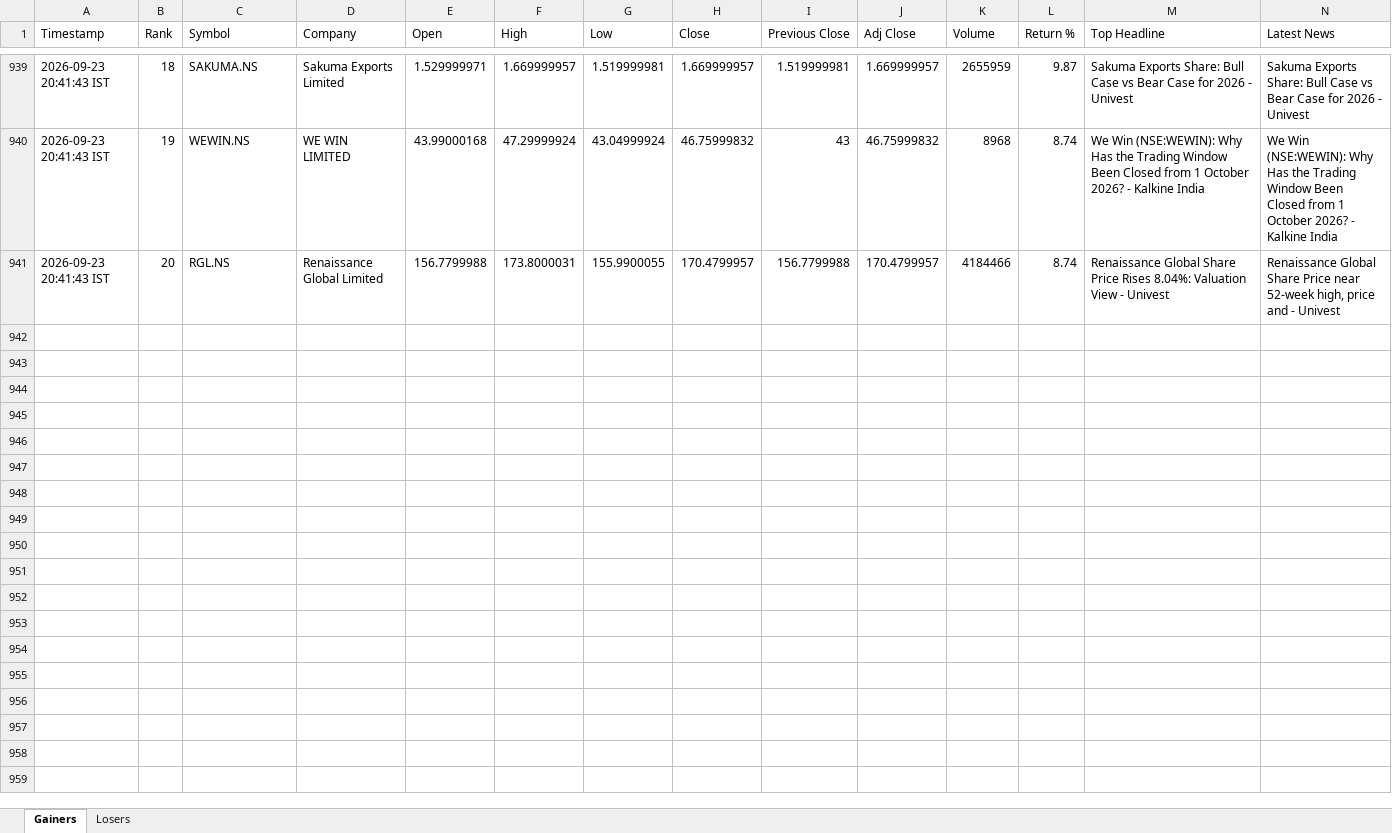
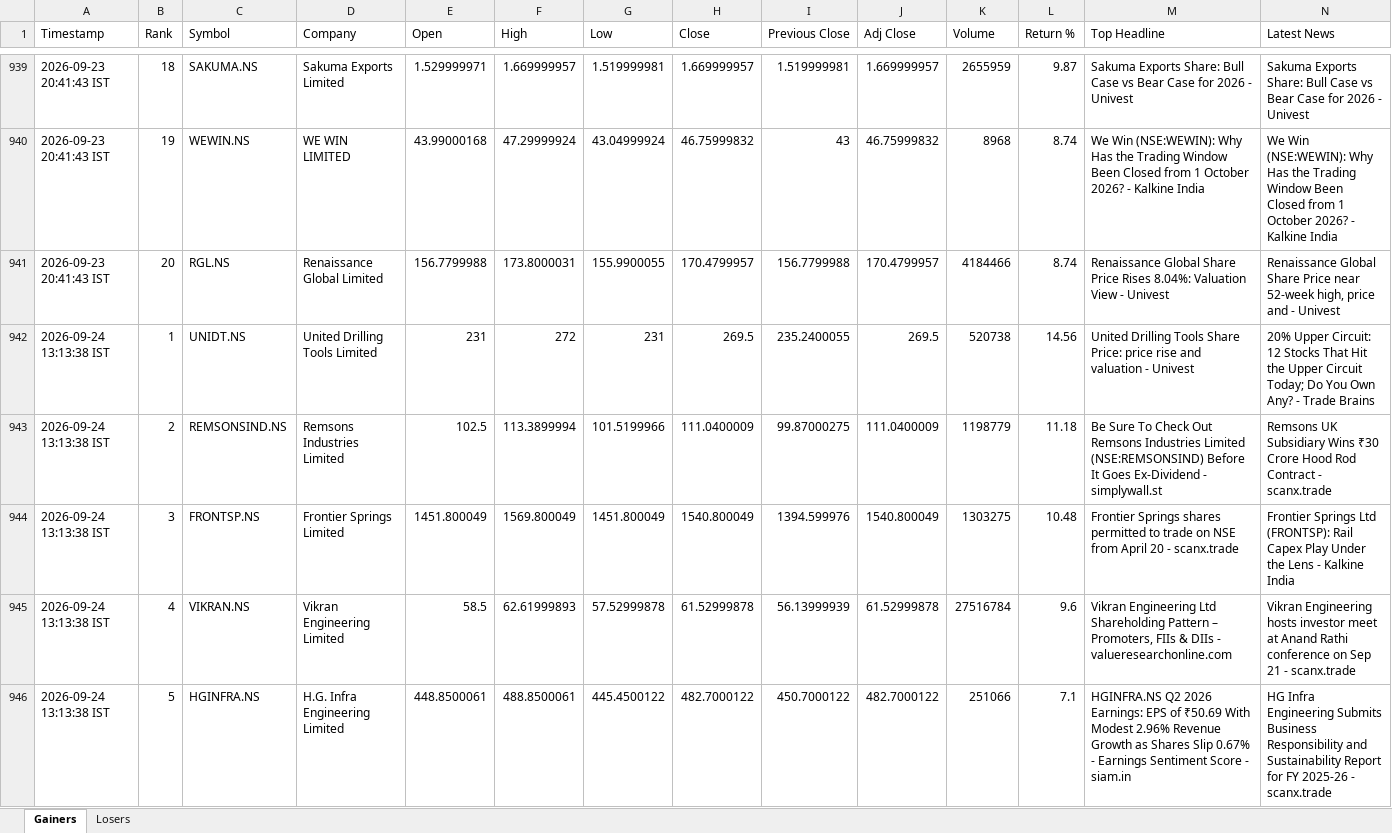
Before and after one commit to PavanSaiNekkala/News_Dividend_Fetcher, an Excel workbook: NEWS_Daily_Report/output/history/NEWS_Daily_Report_History.xlsx, sheet Gainers, drawn as a sheet; only a part is shown, gaps mark what is left out; values as stored, in another font and other column widths than the file's, no borders; rows hold the shown columns only; the diff covers the shown part only; the diff names each change by its address in the sheet, - before the commit and + after, or states it on an @@ line.

```diff
--- a/NEWS_Daily_Report/output/history/NEWS_Daily_Report_History.xlsx (sheet Gainers)
+++ b/NEWS_Daily_Report/output/history/NEWS_Daily_Report_History.xlsx (sheet Gainers)
+row 942: 2026-09-24 13:13:38 IST | 1 | UNIDT.NS | United Drilling Tools Limited | 231 | 272 | 231 | 269.5 | 235.2400055 | 269.5 | 520738 | 14.56 | United Drilling Tools Share Price: price rise and valuation - Univest | 20% Upper Circuit: 12 Stocks That Hit the Upper Circuit Today; Do You Own Any? - Trade Brains
+row 943: 2026-09-24 13:13:38 IST | 2 | REMSONSIND.NS | Remsons Industries Limited | 102.5 | 113.3899994 | 101.5199966 | 111.0400009 | 99.87000275 | 111.0400009 | 1198779 | 11.18 | Be Sure To Check Out Remsons Industries Limited (NSE:REMSONSIND) Before It Goes Ex-Dividend - simplywall.st | Remsons UK Subsidiary Wins ₹30 Crore Hood Rod Contract - scanx.trade
+row 944: 2026-09-24 13:13:38 IST | 3 | FRONTSP.NS | Frontier Springs Limited | 1451.800049 | 1569.800049 | 1451.800049 | 1540.800049 | 1394.599976 | 1540.800049 | 1303275 | 10.48 | Frontier Springs shares permitted to trade on NSE from April 20 - scanx.trade | Frontier Springs Ltd (FRONTSP): Rail Capex Play Under the Lens - Kalkine India
+row 945: 2026-09-24 13:13:38 IST | 4 | VIKRAN.NS | Vikran Engineering Limited | 58.5 | 62.61999893 | 57.52999878 | 61.52999878 | 56.13999939 | 61.52999878 | 27516784 | 9.6 | Vikran Engineering Ltd Shareholding Pattern – Promoters, FIIs & DIIs - valueresearchonline.com | Vikran Engineering hosts investor meet at Anand Rathi conference on Sep 21 - scanx.trade
+row 946: 2026-09-24 13:13:38 IST | 5 | HGINFRA.NS | H.G. Infra Engineering Limited | 448.8500061 | 488.8500061 | 445.4500122 | 482.7000122 | 450.7000122 | 482.7000122 | 251066 | 7.1 | HGINFRA.NS Q2 2026 Earnings: EPS of ₹50.69 With Modest 2.96% Revenue Growth as Shares Slip 0.67% - Earnings Sentiment Score - siam.in | HG Infra Engineering Submits Business Responsibility and Sustainability Report for FY 2025-26 - scanx.trade
```
Also changed, not shown: 15 added rows elsewhere in this sheet, sheet Losers, NEWS_Daily_Report/output/latest/NEWS_Daily_Report.xlsx.
